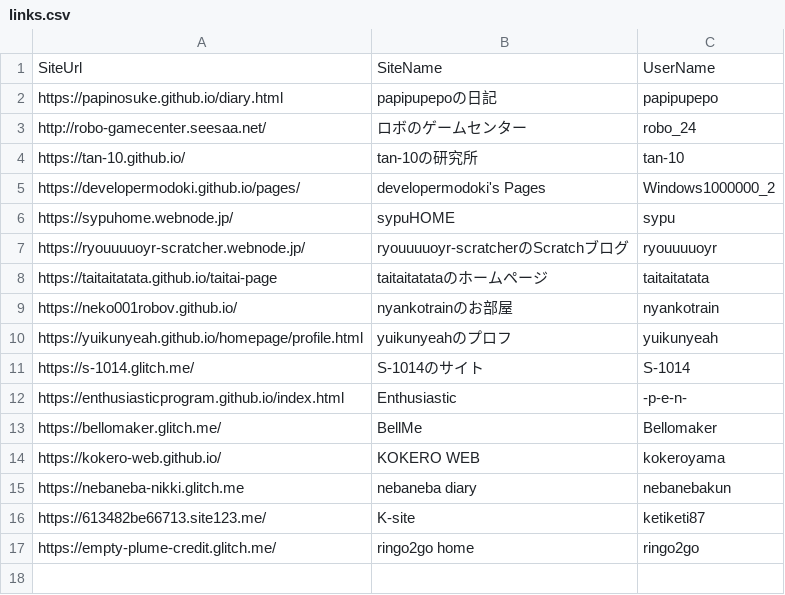
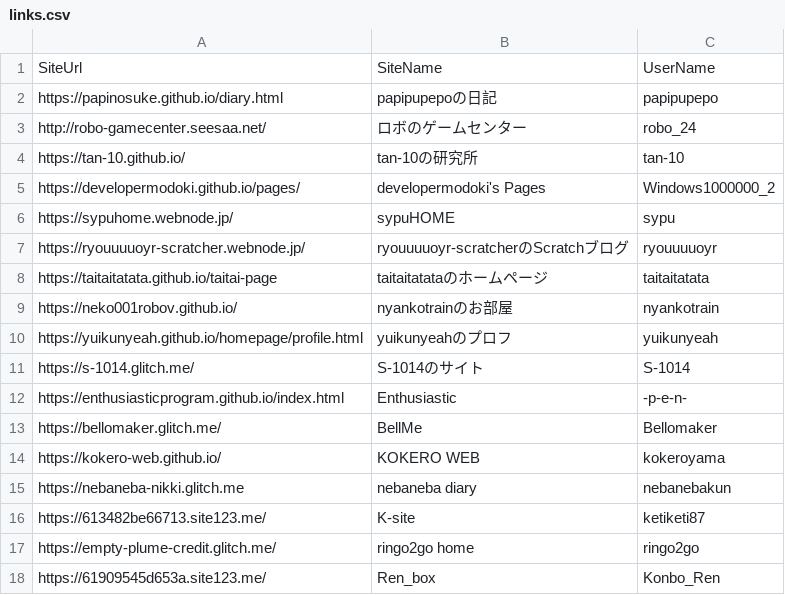
Before and after one commit to Poteto143/Poteto143s_diary, a CSV file: _data/links.csv, drawn as a sheet; the diff names each change by its address in the sheet, - before the commit and + after, or states it on an @@ line.

Commit message:
Konbo_Renさんの相互リンク追加

```diff
--- a/_data/links.csv
+++ b/_data/links.csv
+row 18: https://61909545d653a.site123.me/ | Ren_box | Konbo_Ren
```
